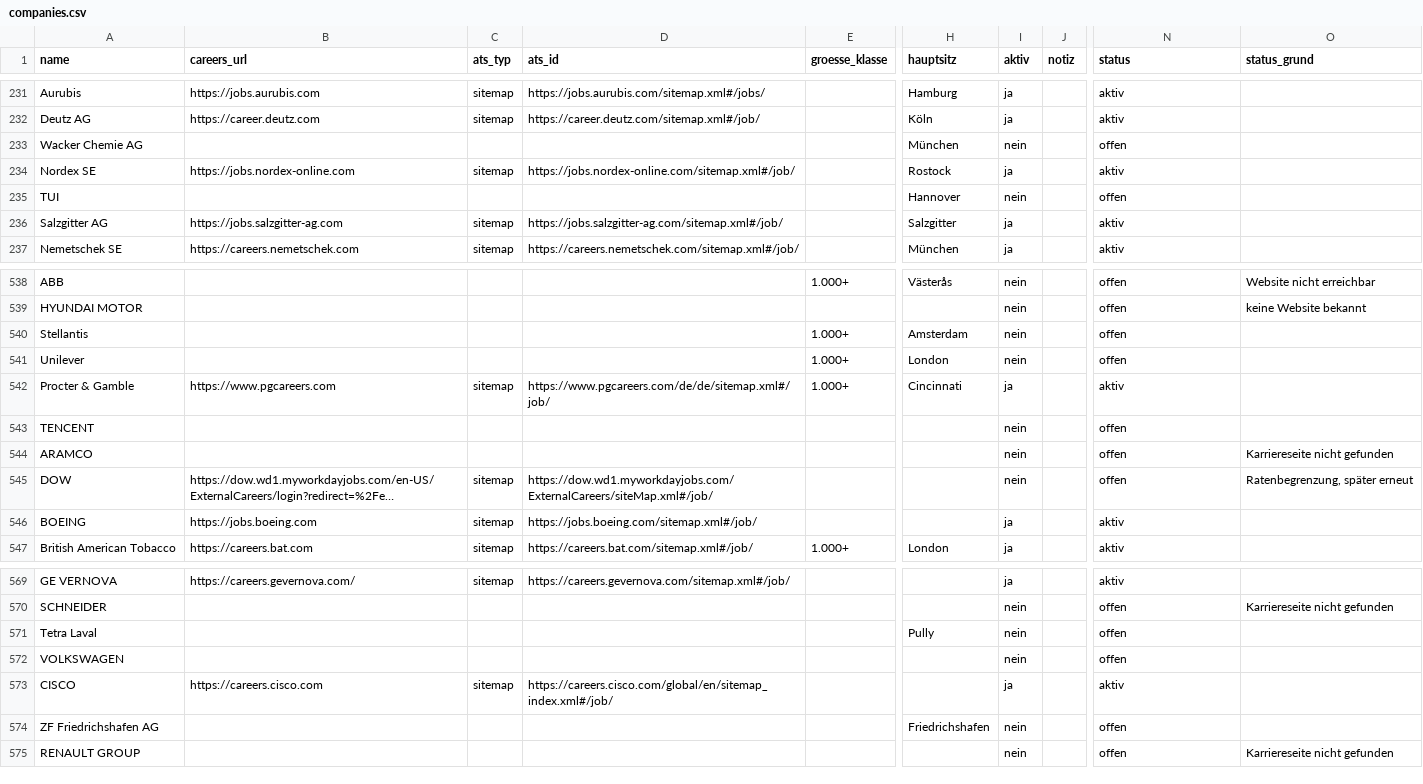
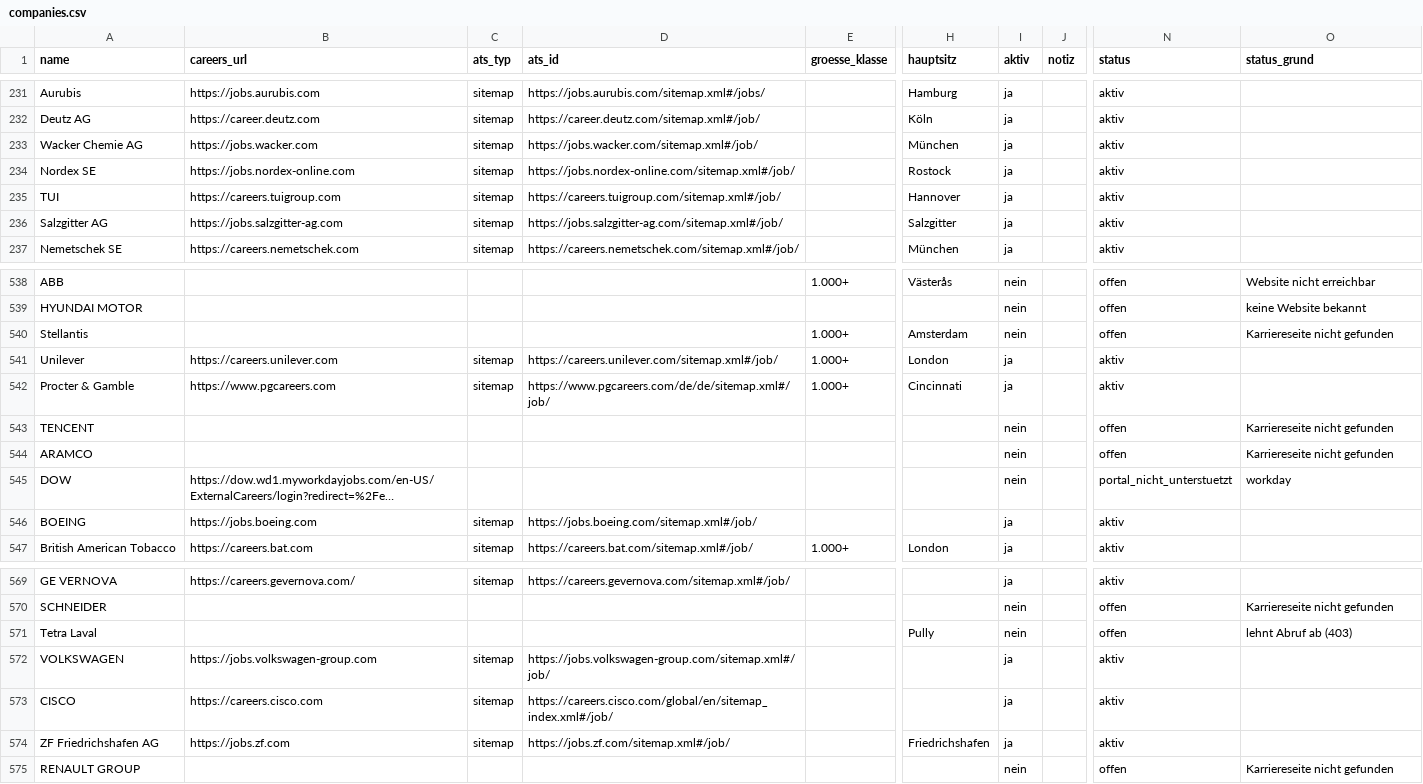
Before and after one commit to testgaly99/jobradar, a CSV file: data/companies.csv, drawn as a sheet; only a part is shown, gaps mark what is left out; long unchanged cells end in …; the diff covers the shown part only; the diff names each change by its address in the sheet, - before the commit and + after, or states it on an @@ line.

```diff
--- a/data/companies.csv
+++ b/data/companies.csv
-B233 (careers_url): (empty)
+B233 (careers_url): https://jobs.wacker.com
-C233 (ats_typ): (empty)
+C233 (ats_typ): sitemap
-D233 (ats_id): (empty)
+D233 (ats_id): https://jobs.wacker.com/sitemap.xml#/job/
-I233 (aktiv): nein
+I233 (aktiv): ja
-N233 (status): offen
+N233 (status): aktiv
-B235 (careers_url): (empty)
+B235 (careers_url): https://careers.tuigroup.com
-C235 (ats_typ): (empty)
+C235 (ats_typ): sitemap
-D235 (ats_id): (empty)
+D235 (ats_id): https://careers.tuigroup.com/sitemap.xml#/job/
-I235 (aktiv): nein
+I235 (aktiv): ja
-N235 (status): offen
+N235 (status): aktiv
-O540 (status_grund): (empty)
+O540 (status_grund): Karriereseite nicht gefunden
-B541 (careers_url): (empty)
+B541 (careers_url): https://careers.unilever.com
-C541 (ats_typ): (empty)
+C541 (ats_typ): sitemap
-D541 (ats_id): (empty)
+D541 (ats_id): https://careers.unilever.com/sitemap.xml#/job/
-I541 (aktiv): nein
+I541 (aktiv): ja
-N541 (status): offen
+N541 (status): aktiv
-O543 (status_grund): (empty)
+O543 (status_grund): Karriereseite nicht gefunden
-C545 (ats_typ): sitemap
+C545 (ats_typ): (empty)
-D545 (ats_id): https://dow.wd1.myworkdayjobs.com/ExternalCareers/siteMap.xml#/job/
+D545 (ats_id): (empty)
-N545 (status): offen
+N545 (status): portal_nicht_unterstuetzt
-O545 (status_grund): Ratenbegrenzung, später erneut
+O545 (status_grund): workday
-O571 (status_grund): (empty)
+O571 (status_grund): lehnt Abruf ab (403)
-B572 (careers_url): (empty)
+B572 (careers_url): https://jobs.volkswagen-group.com
-C572 (ats_typ): (empty)
+C572 (ats_typ): sitemap
-D572 (ats_id): (empty)
+D572 (ats_id): https://jobs.volkswagen-group.com/sitemap.xml#/job/
-I572 (aktiv): nein
+I572 (aktiv): ja
-N572 (status): offen
+N572 (status): aktiv
-B574 (careers_url): (empty)
+B574 (careers_url): https://jobs.zf.com
-C574 (ats_typ): (empty)
+C574 (ats_typ): sitemap
-D574 (ats_id): (empty)
+D574 (ats_id): https://jobs.zf.com/sitemap.xml#/job/
-I574 (aktiv): nein
+I574 (aktiv): ja
-N574 (status): offen
+N574 (status): aktiv
```
Also changed, not shown: 62 edited cells elsewhere in this file, 2 other files.
